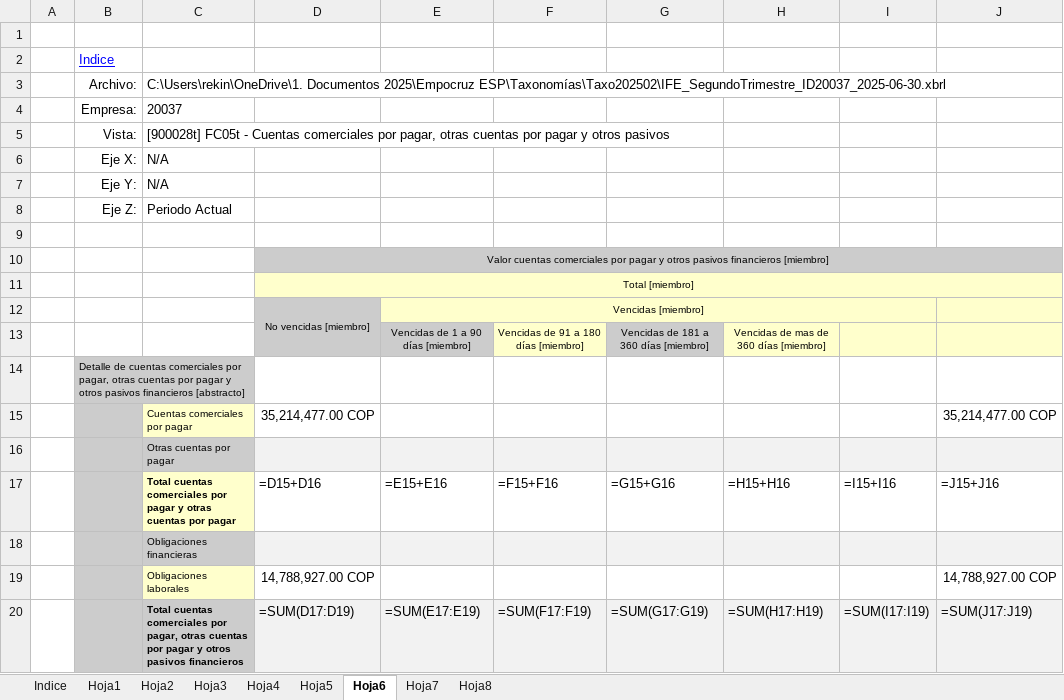
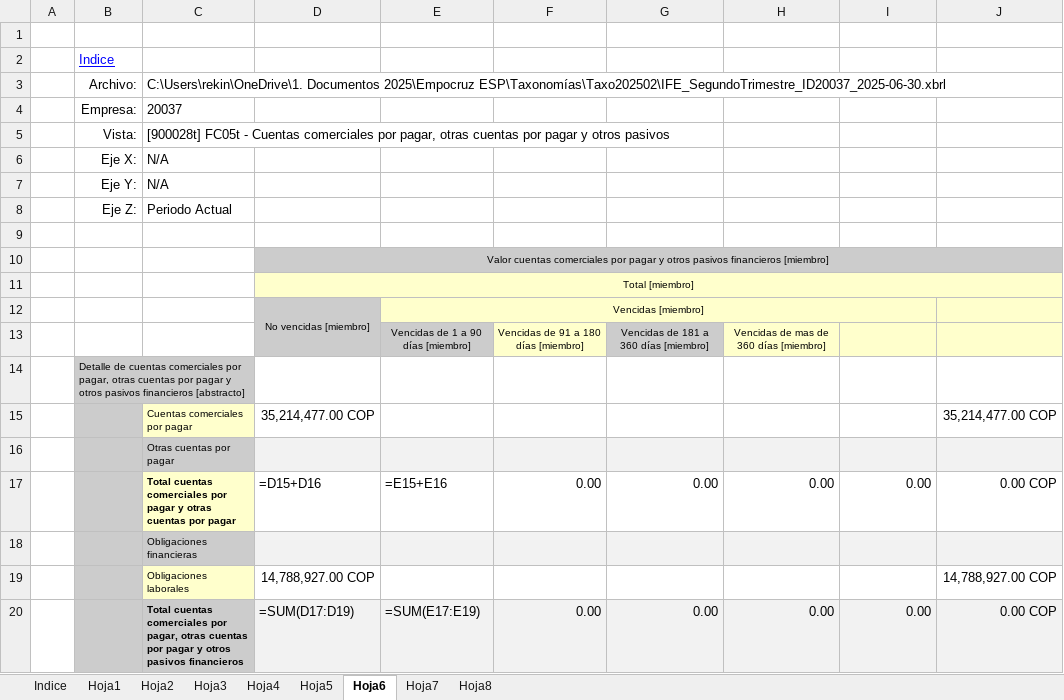
Before and after one commit to Ing-Eduardo-E/xbrl-generator, an Excel workbook: app/public/templates/ife/IFE_Trimestral_ID20037_2025-06-30.xlsx, sheet Hoja6, drawn as a sheet; values as stored, in another font and other column widths than the file's, no borders; formulas without a stored value are shown as written; removed rows and columns are numbered as before the commit, all else as after; the diff names each change by its address in the sheet, - before the commit and + after, or states it on an @@ line.

Commit message:
fix(ife): reparar fórmulas compartidas en plantillas Excel
- Reemplazar 208+ fórmulas compartidas (shared formulas) con valores en:
  - IFE_SegundoTrimestre_ID20037_2025-06-30.xlsx (plantilla principal)
  - IFE_Trimestral_ID20037_2025-06-30.xlsx (plantilla base)
- Hojas reparadas: Hoja3-Hoja8 (fórmulas de servicios no usados)
- Agregar docs/FIX_EXCEL_TEMPLATE.md con guía de reparación manual
- Actualizar todo.md: marcar error ExcelJS como RESUELTO

Resuelve el error 'Shared Formula master must exist above and or left
of clone for cell L26' que bloqueaba la generación de plantillas IFE.

```diff
--- a/app/public/templates/ife/IFE_Trimestral_ID20037_2025-06-30.xlsx (sheet Hoja6)
+++ b/app/public/templates/ife/IFE_Trimestral_ID20037_2025-06-30.xlsx (sheet Hoja6)
-row 17:  |  | Total cuentas comerciales por pagar y otras cuentas por pagar | =D15+D16 | =E15+E16 | =F15+F16 | =G15+G16 | =H15+H16 | =I15+I16 | =J15+J16
+row 17:  |  | Total cuentas comerciales por pagar y otras cuentas por pagar | =D15+D16 | =E15+E16 | 0.00 | 0.00 | 0.00 | 0.00 | 0.00 COP
-row 20:  |  | Total cuentas comerciales por pagar, otras cuentas por pagar y otros pasivos financieros | =SUM(D17:D19) | =SUM(E17:E19) | =SUM(F17:F19) | =SUM(G17:G19) | =SUM(H17:H19) | =SUM(I17:I19) | =SUM(J17:J19)
+row 20:  |  | Total cuentas comerciales por pagar, otras cuentas por pagar y otros pasivos financieros | =SUM(D17:D19) | =SUM(E17:E19) | 0.00 | 0.00 | 0.00 | 0.00 | 0.00 COP
```
Also changed, not shown: sheet Hoja4, sheet Hoja5, sheet Hoja3, sheet Hoja7, sheet Hoja8, app/public/templates/ife/IFE_SegundoTrimestre_ID20037_2025-06-30.xlsx, 2 other files.
